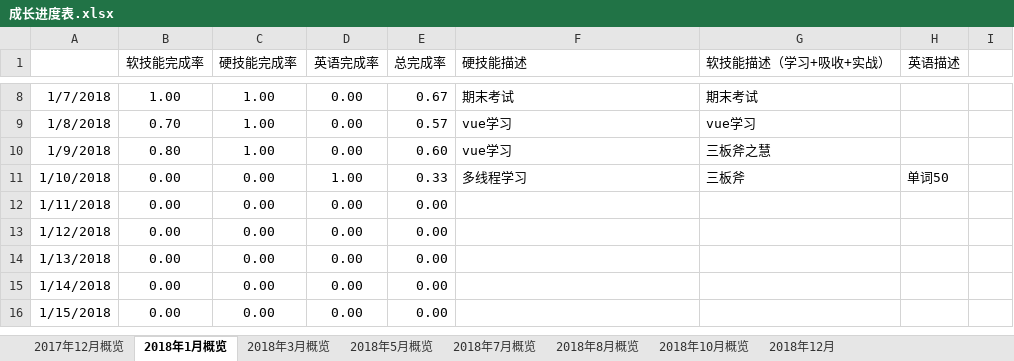
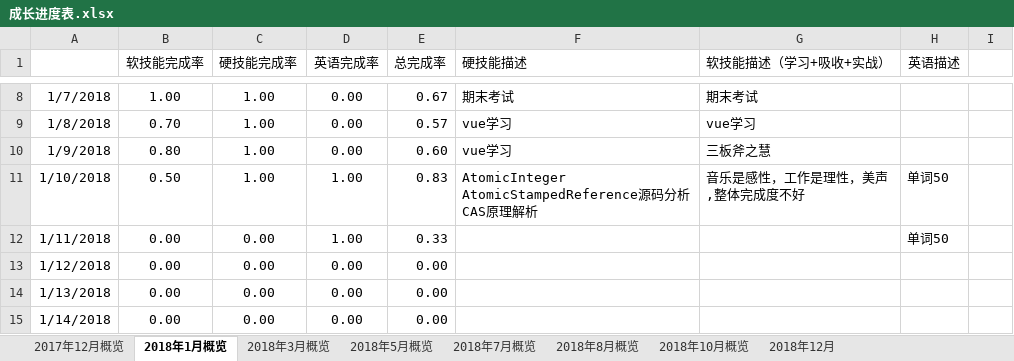
Before and after one commit to jiankeliu5/doc, an Excel workbook: 提升/成长进度表.xlsx, sheet 2018年1月概览, drawn as a sheet; only a part is shown, gaps mark what is left out; the shorter side is filled out with more unchanged rows; values as stored, in another font and other column widths than the file's, no borders; charts and pictures not drawn; ↵ is a line break in a cell; the diff names each change by its address in the sheet, - before the commit and + after, or states it on an @@ line.

```diff
--- a/提升/成长进度表.xlsx (sheet 2018年1月概览)
+++ b/提升/成长进度表.xlsx (sheet 2018年1月概览)
-B11 (软技能完成率): 0.00
+B11 (软技能完成率): 0.50
-C11 (硬技能完成率): 0.00
+C11 (硬技能完成率): 1.00
-E11 (总完成率): 0.33
+E11 (总完成率): 0.83
-F11 (硬技能描述): 多线程学习
+F11 (硬技能描述): AtomicInteger ↵ AtomicStampedReference源码分析 ↵ CAS原理解析
-G11 (软技能描述（学习+吸收+实战）): 三板斧
+G11 (软技能描述（学习+吸收+实战）): 音乐是感性，工作是理性，美声 ↵ ,整体完成度不好
-D12 (英语完成率): 0.00
+D12 (英语完成率): 1.00
-E12 (总完成率): 0.00
+E12 (总完成率): 0.33
-H12 (英语描述): (empty)
+H12 (英语描述): 单词50
```
Also changed, not shown: charts or pictures, 1 other file.
